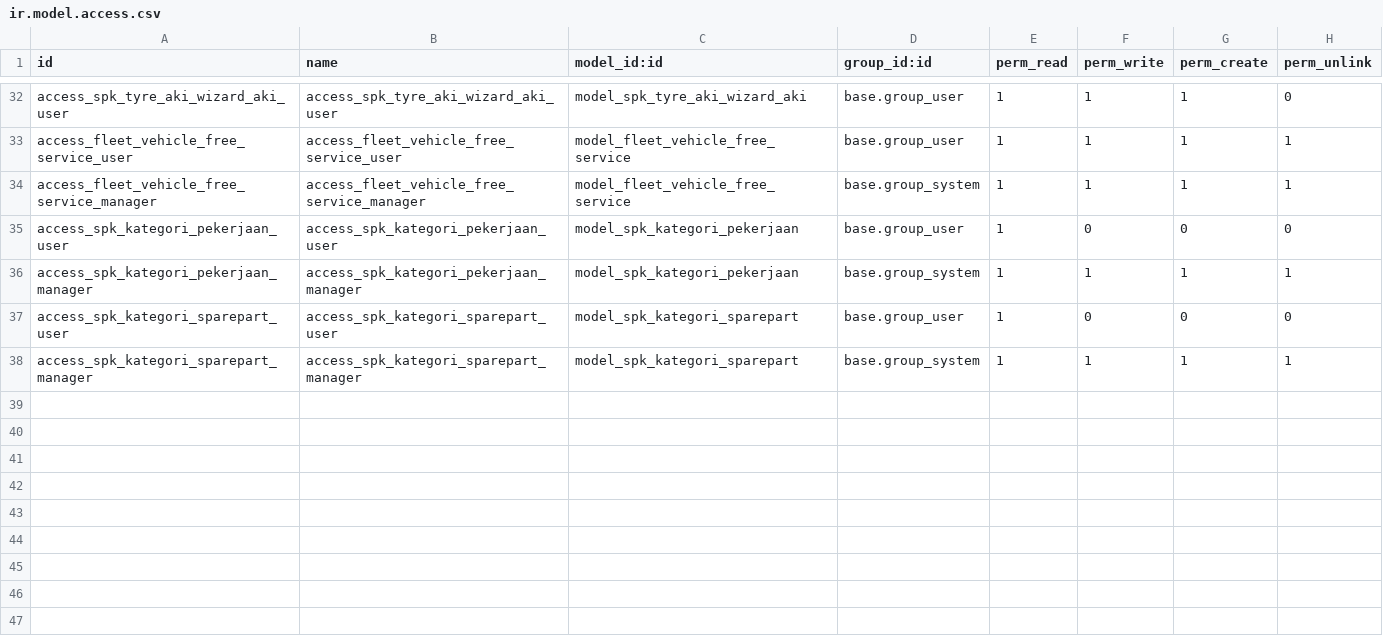
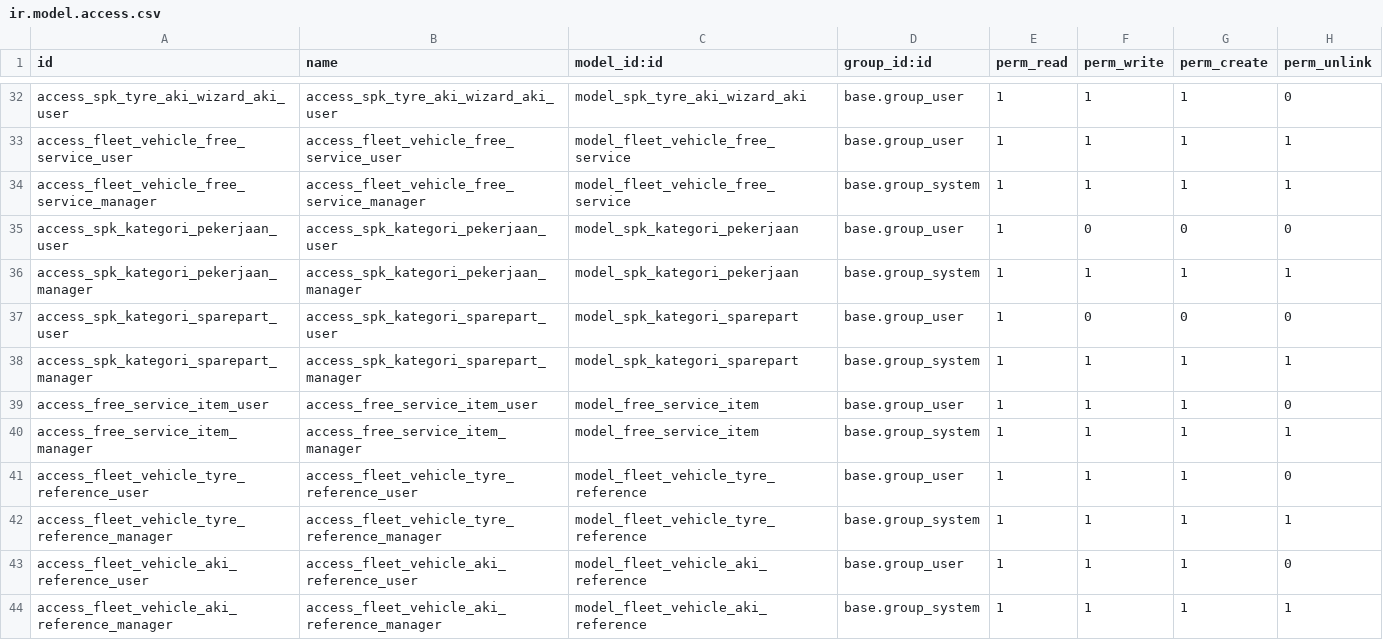
Before and after one commit to KizaruZero/cakrawala_project, a CSV file: x_spk/security/ir.model.access.csv, drawn as a sheet; only a part is shown, gaps mark what is left out; the diff names each change by its address in the sheet, - before the commit and + after, or states it on an @@ line.

Commit message:
fix: 14/07/2026
1. Link DO to BASTK
2. Recreate initial tyre/accu configuration
3. Include odoometer to bastk printout
4. Hide BASTK change state button to appropriate condition
5. Warning wizard when submit out BASTK

```diff
--- a/x_spk/security/ir.model.access.csv
+++ b/x_spk/security/ir.model.access.csv
+row 39: access_free_service_item_user | access_free_service_item_user | model_free_service_item | base.group_user | 1 | 1 | 1 | 0
+row 40: access_free_service_item_manager | access_free_service_item_manager | model_free_service_item | base.group_system | 1 | 1 | 1 | 1
+row 41: access_fleet_vehicle_tyre_reference_user | access_fleet_vehicle_tyre_reference_user | model_fleet_vehicle_tyre_reference | base.group_user | 1 | 1 | 1 | 0
+row 42: access_fleet_vehicle_tyre_reference_manager | access_fleet_vehicle_tyre_reference_manager | model_fleet_vehicle_tyre_reference | base.group_system | 1 | 1 | 1 | 1
+row 43: access_fleet_vehicle_aki_reference_user | access_fleet_vehicle_aki_reference_user | model_fleet_vehicle_aki_reference | base.group_user | 1 | 1 | 1 | 0
+row 44: access_fleet_vehicle_aki_reference_manager | access_fleet_vehicle_aki_reference_manager | model_fleet_vehicle_aki_reference | base.group_system | 1 | 1 | 1 | 1
```
Also changed, not shown: 14 other files.
